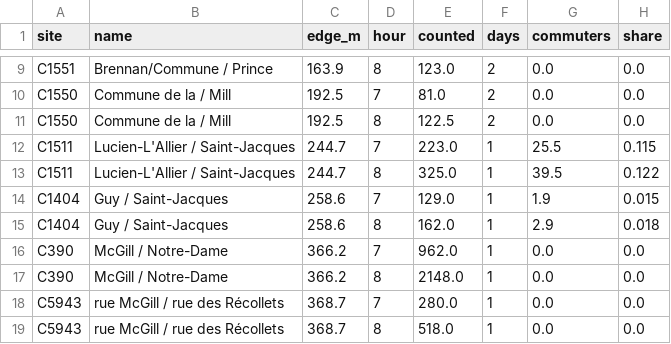
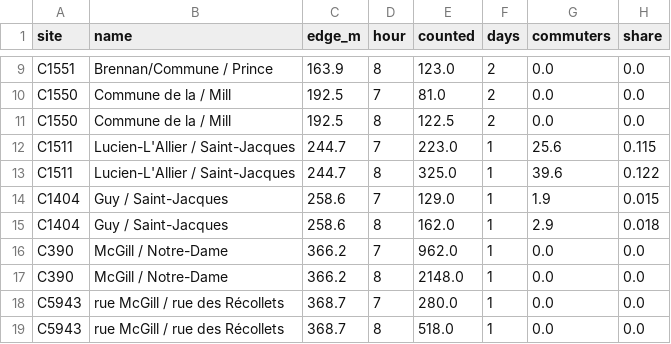
Before and after one commit to g3n3r6l-g3st6lt/Situ, a CSV file: outputs/s9/compare_ring.csv, drawn as a sheet; only a part is shown, gaps mark what is left out.

```diff
--- a/outputs/s9/compare_ring.csv
+++ b/outputs/s9/compare_ring.csv
@@ -11,4 +11,4 @@ C1550,Commune de la / Mill,192.5,7,81.0,2,0.0,0.0
 C1550,Commune de la / Mill,192.5,8,122.5,2,0.0,0.0
-C1511,Lucien-L'Allier / Saint-Jacques,244.7,7,223.0,1,25.5,0.115
-C1511,Lucien-L'Allier / Saint-Jacques,244.7,8,325.0,1,39.5,0.122
+C1511,Lucien-L'Allier / Saint-Jacques,244.7,7,223.0,1,25.6,0.115
+C1511,Lucien-L'Allier / Saint-Jacques,244.7,8,325.0,1,39.6,0.122
 C1404,Guy / Saint-Jacques,258.6,7,129.0,1,1.9,0.015
```
Also changed, not shown: data/external_sources.csv, outputs/s9/compare_counts.csv, 13 other files.
